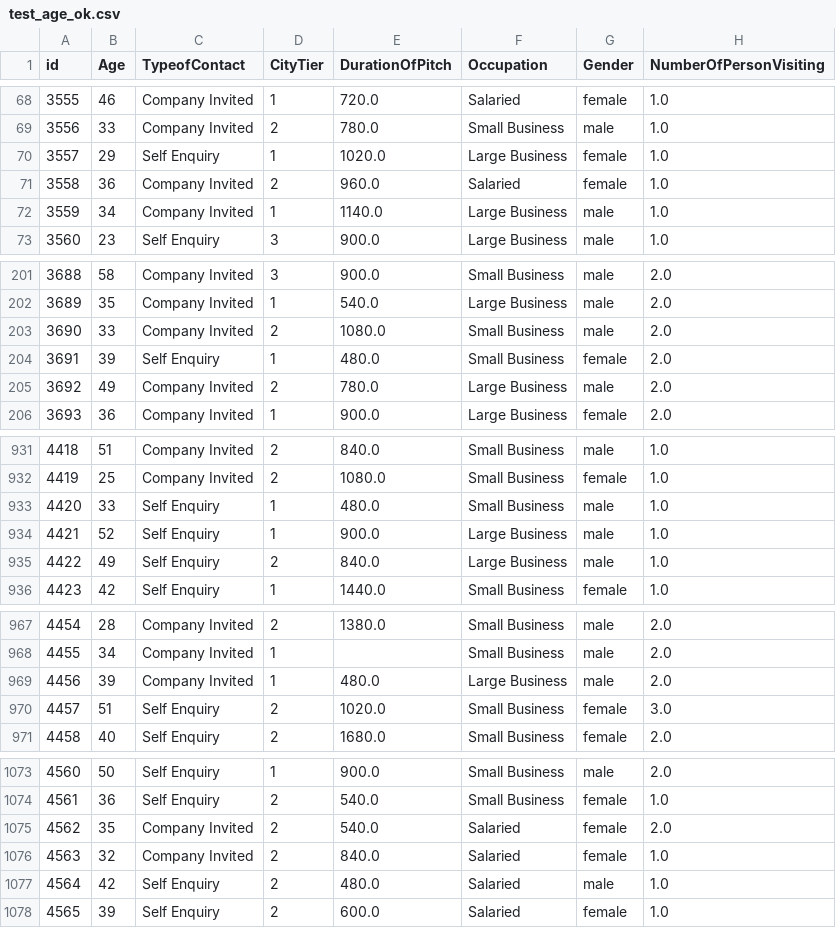
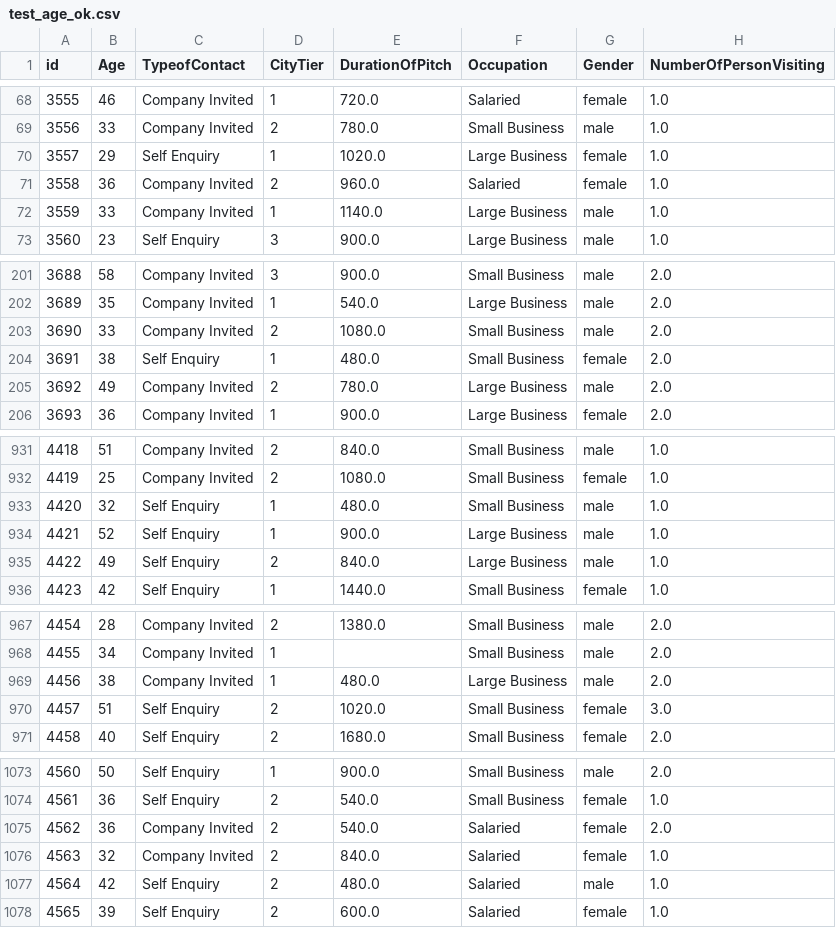
Before and after one commit to RickHub0115/SIGNATE-Summer-Cup-2024, a CSV file: data/null_survey/test_age_ok.csv, drawn as a sheet; only a part is shown, gaps mark what is left out; the diff covers the shown part only; the diff names each change by its address in the sheet, - before the commit and + after, or states it on an @@ line.

```diff
--- a/data/null_survey/test_age_ok.csv
+++ b/data/null_survey/test_age_ok.csv
-B72 (Age): 34
+B72 (Age): 33
-B204 (Age): 39
+B204 (Age): 38
-B933 (Age): 33
+B933 (Age): 32
-B969 (Age): 39
+B969 (Age): 38
-B1075 (Age): 35
+B1075 (Age): 36
```
Also changed, not shown: 7 edited cells elsewhere in this file, data/null_survey/train_age_ok.csv, 9 other files.
